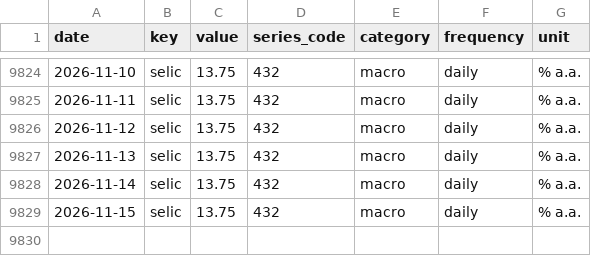
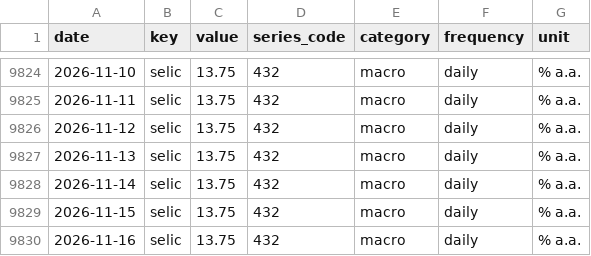
Before and after one commit to gabrieldelvaje/credit-intelligence-brasil, a CSV file: data/credit_intelligence.csv, drawn as a sheet; only a part is shown, gaps mark what is left out; the diff names each change by its address in the sheet, - before the commit and + after, or states it on an @@ line.

```diff
--- a/data/credit_intelligence.csv
+++ b/data/credit_intelligence.csv
+row 9830: 2026-11-16 | selic | 13.75 | 432 | macro | daily | % a.a.
```
Also changed, not shown: data/series/selic.csv, 5 other files.
